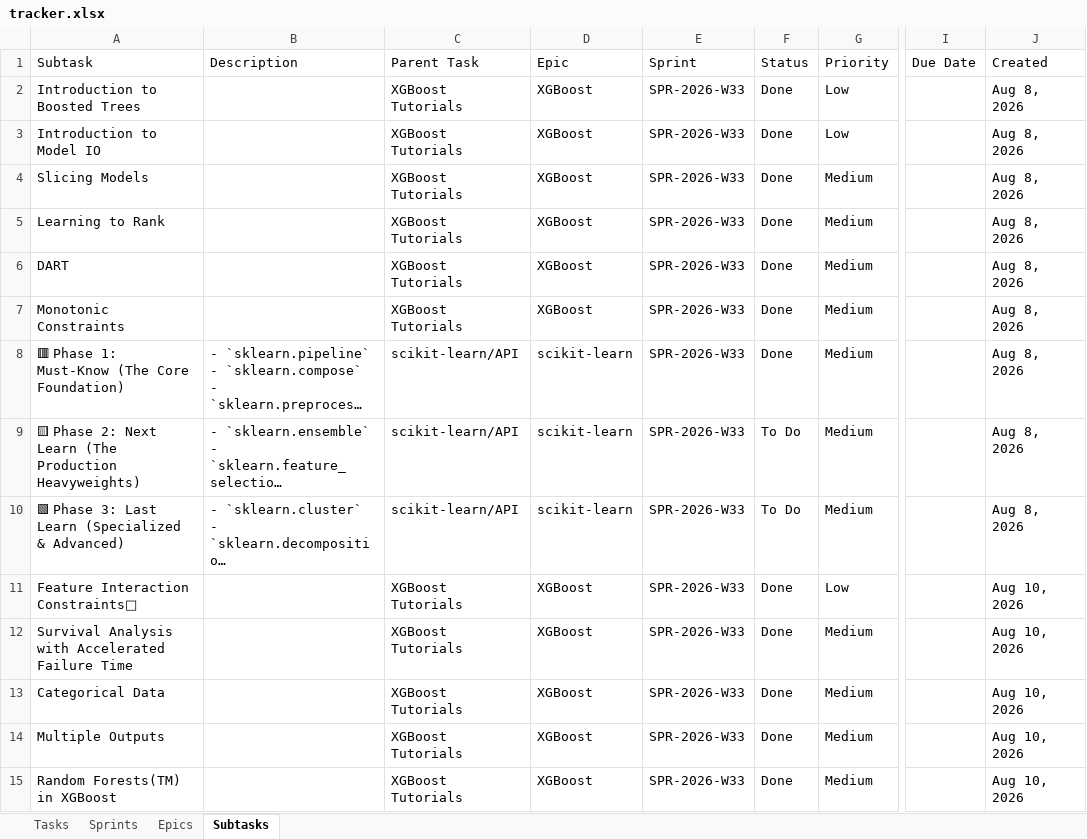
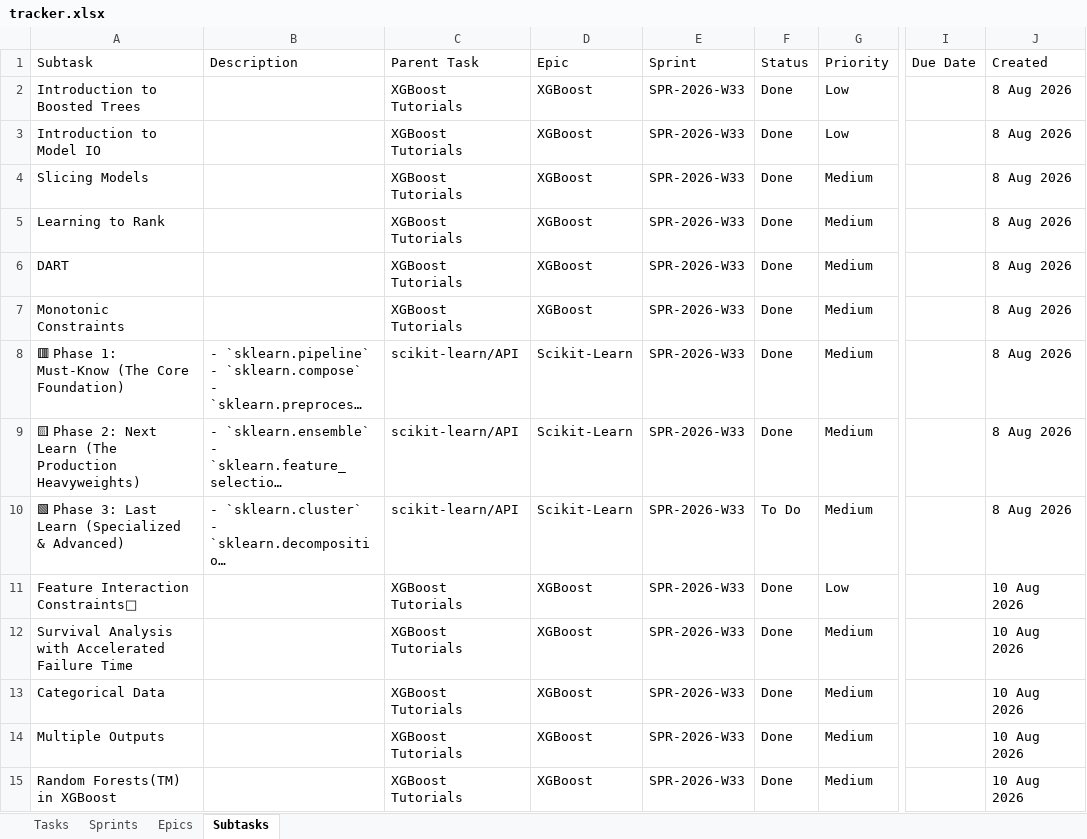
Before and after one commit to vimal-ram-k/Study-Tracker, an Excel workbook: db/tracker.xlsx, sheet Subtasks, drawn as a sheet; only a part is shown, gaps mark what is left out; long unchanged cells end in …; values as stored, in another font and other column widths than the file's, no borders; the diff names each change by its address in the sheet, - before the commit and + after, or states it on an @@ line.

```diff
--- a/db/tracker.xlsx (sheet Subtasks)
+++ b/db/tracker.xlsx (sheet Subtasks)
-J2:J10: Aug 8, 2026
+J2:J10: 8 Aug 2026
-D8:D10: scikit-learn
+D8:D10: Scikit-Learn
-F9: To Do
+F9: Done
-J11:J15: Aug 10, 2026
+J11:J15: 10 Aug 2026
```
Also changed, not shown: sheet Tasks, sheet Epics.
